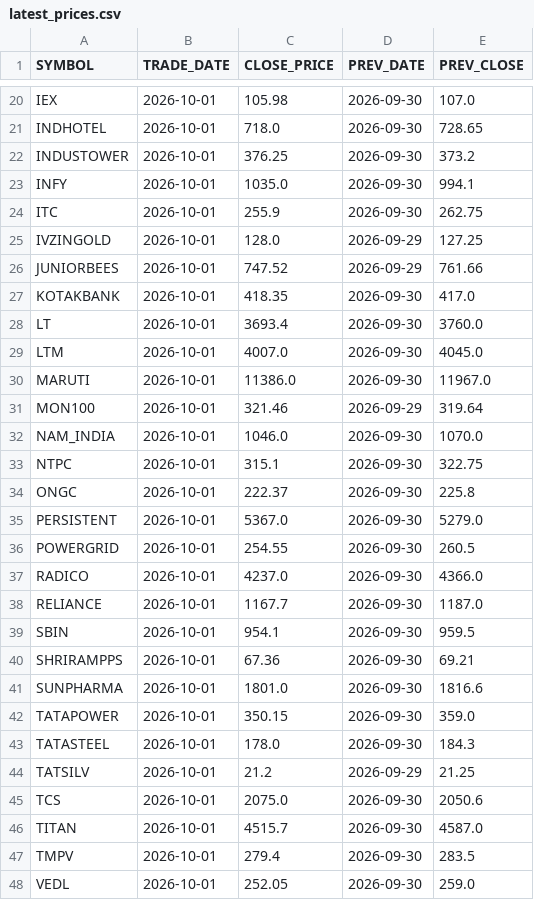
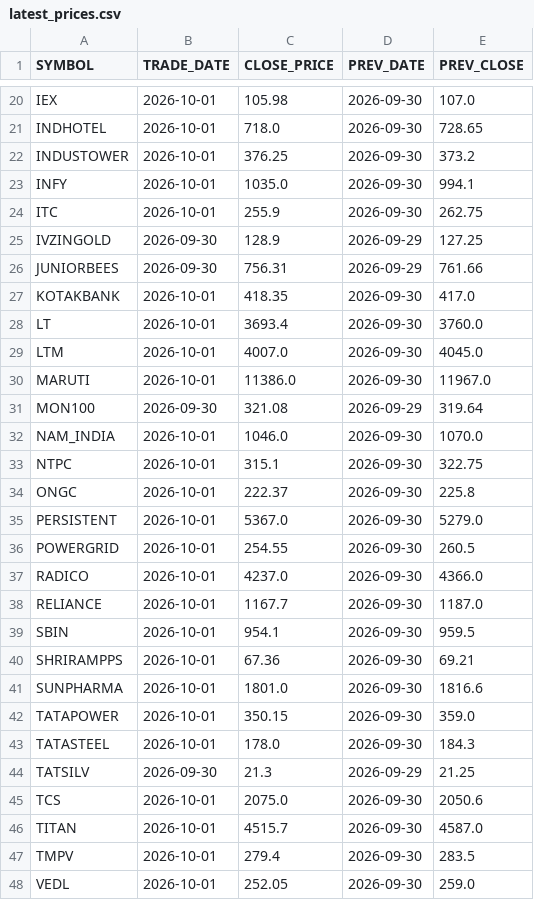
Before and after one commit to popeye1281/stocks-dashboard, a CSV file: data/latest_prices.csv, drawn as a sheet; only a part is shown, gaps mark what is left out.

```diff
--- a/data/latest_prices.csv
+++ b/data/latest_prices.csv
@@ -24,4 +24,4 @@ INFY,2026-10-01,1035.0,2026-09-30,994.1
 ITC,2026-10-01,255.9,2026-09-30,262.75
-IVZINGOLD,2026-10-01,128.0,2026-09-29,127.25
-JUNIORBEES,2026-10-01,747.52,2026-09-29,761.66
+IVZINGOLD,2026-09-30,128.9,2026-09-29,127.25
+JUNIORBEES,2026-09-30,756.31,2026-09-29,761.66
 KOTAKBANK,2026-10-01,418.35,2026-09-30,417.0
@@ -30,3 +30,3 @@ LTM,2026-10-01,4007.0,2026-09-30,4045.0
 MARUTI,2026-10-01,11386.0,2026-09-30,11967.0
-MON100,2026-10-01,321.46,2026-09-29,319.64
+MON100,2026-09-30,321.08,2026-09-29,319.64
 NAM_INDIA,2026-10-01,1046.0,2026-09-30,1070.0
@@ -43,3 +43,3 @@ TATAPOWER,2026-10-01,350.15,2026-09-30,359.0
 TATASTEEL,2026-10-01,178.0,2026-09-30,184.3
-TATSILV,2026-10-01,21.2,2026-09-29,21.25
+TATSILV,2026-09-30,21.3,2026-09-29,21.25
 TCS,2026-10-01,2075.0,2026-09-30,2050.6
```
